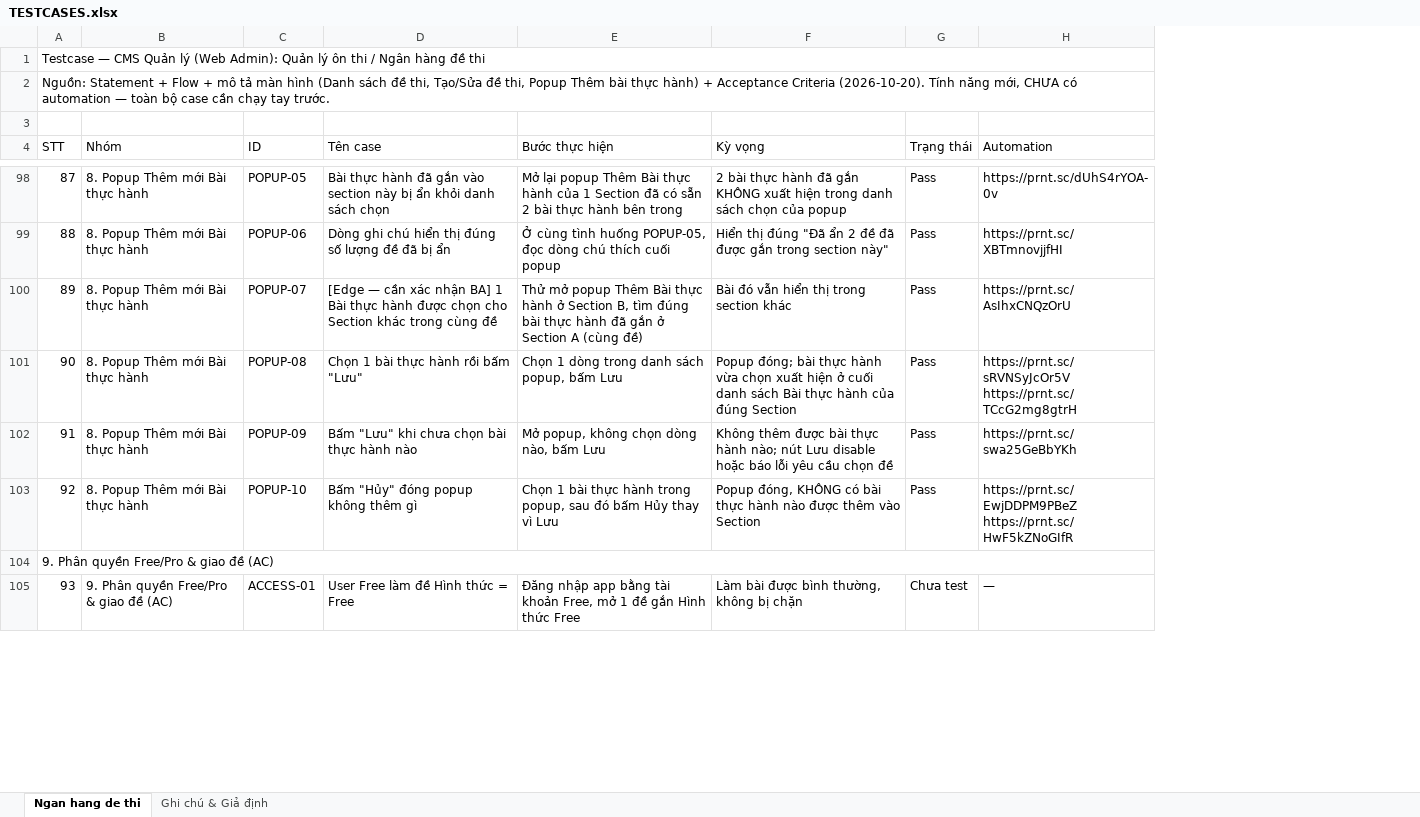
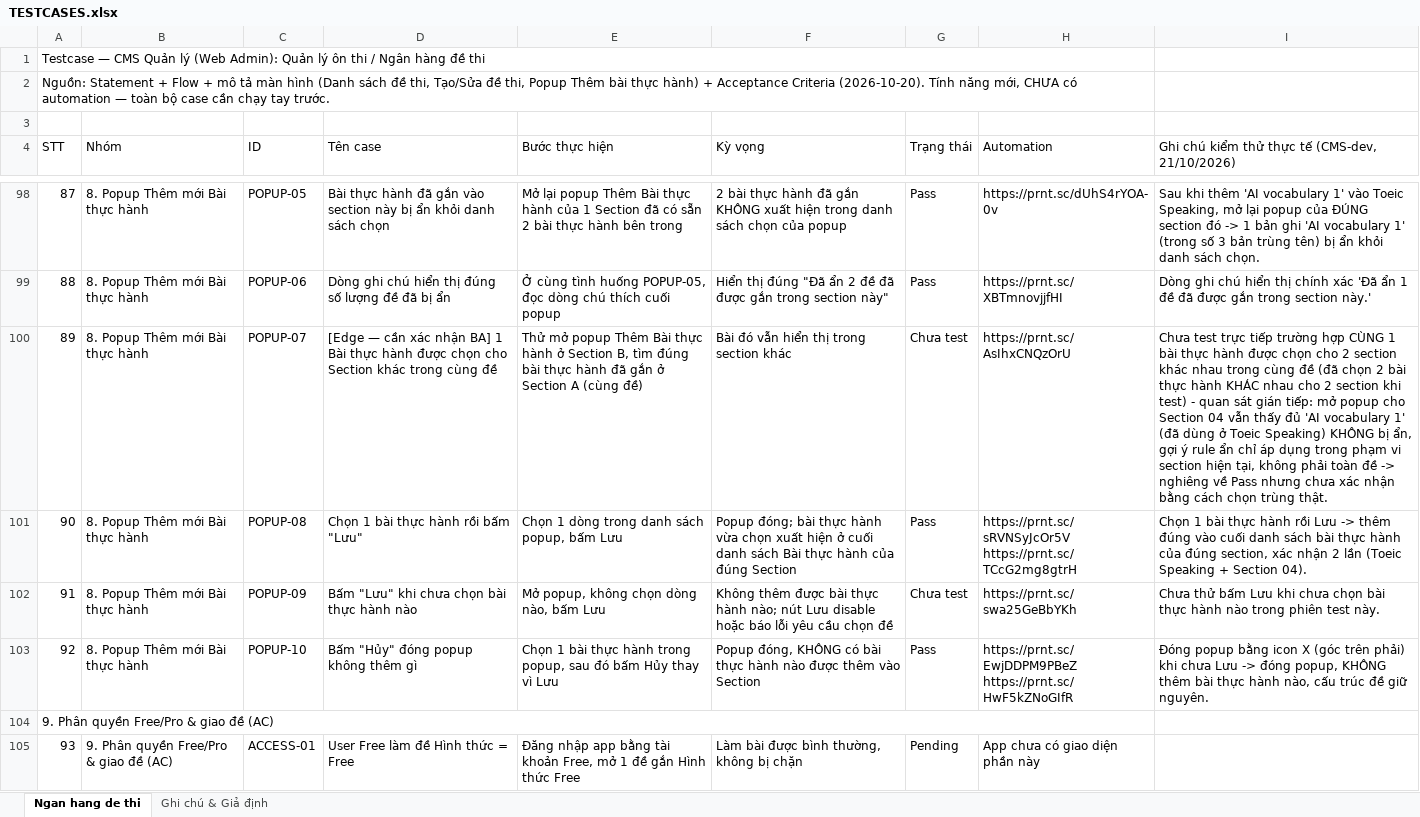
Before and after one commit to phuongtna/Autotest-App-Parrot, an Excel workbook: flows/cms/quan_ly_on_thi/ngan_hang_de_thi/TESTCASES.xlsx, sheet Ngan hang de thi, drawn as a sheet; only a part is shown, gaps mark what is left out; values as stored, in another font and other column widths than the file's, no cell formats; the diff covers the shown part only; the diff names each change by its address in the sheet, - before the commit and + after, or states it on an @@ line.

Commit message:
Update exam bank test cases

```diff
--- a/flows/cms/quan_ly_on_thi/ngan_hang_de_thi/TESTCASES.xlsx (sheet Ngan hang de thi)
+++ b/flows/cms/quan_ly_on_thi/ngan_hang_de_thi/TESTCASES.xlsx (sheet Ngan hang de thi)
+column I, row 4: Ghi chú kiểm thử thực tế (CMS-dev, 21/10/2026); rows 98-103: Sau khi thêm 'AI vocabulary 1' vào Toeic Speaking, mở lại popup của ĐÚNG section đó -> 1 bản ghi 'AI vocabulary 1' (trong số 3 bản trùng tên) bị ẩn khỏi danh sách chọn. | Dòng ghi chú hiển thị chính xác 'Đã ẩn 1 đề đã được gắn trong section này.' | Chưa test trực tiếp trường hợp CÙNG 1 bài thực hành được chọn cho 2 section khác nhau trong cùng đề (đã chọn 2 bài thực hành KHÁC nhau cho 2 section khi test) - quan sát gián tiếp: mở popup cho Section 04 vẫn thấy đủ 'AI vocabulary 1' (đã dùng ở Toeic Speaking) KHÔNG bị ẩn, gợi ý rule ẩn chỉ áp dụng trong phạm vi section hiện tại, không phải toàn đề -> nghiêng về Pass nhưng chưa xác nhận bằng cách chọn trùng thật. | Chọn 1 bài thực hành rồi Lưu -> thêm đúng vào cuối danh sách bài thực hành của đúng section, xác nhận 2 lần (Toeic Speaking + Section 04). | Chưa thử bấm Lưu khi chưa chọn bài thực hành nào trong phiên test này. | Đóng popup bằng icon X (góc trên phải) khi chưa Lưu -> đóng popup, KHÔNG thêm bài thực hành nào, cấu trúc đề giữ nguyên.
-G100 (Trạng thái): Pass
+G100 (Trạng thái): Chưa test
-G102 (Trạng thái): Pass
+G102 (Trạng thái): Chưa test
-G105 (Trạng thái): Chưa test
+G105 (Trạng thái): Pending
-H105 (Automation): —
+H105 (Automation): App chưa có giao diện phần này
```
Also changed, not shown: 11 added rows and 40 edited cells elsewhere in this sheet, cell formats, 2 other files.
